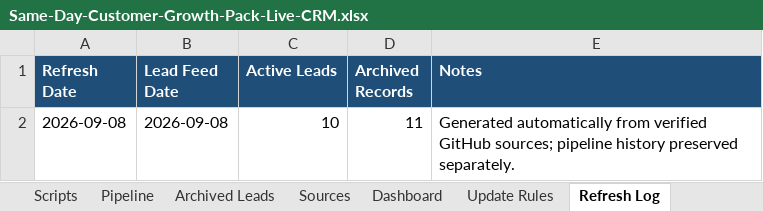
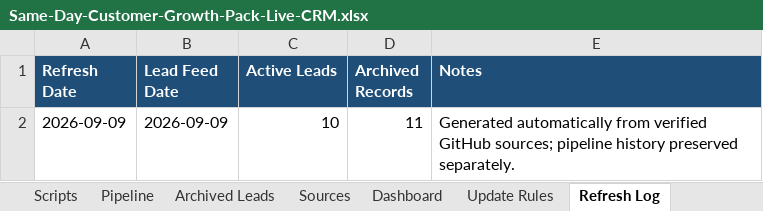
Before and after one commit to anastaysia94-sudo/founder-os, an Excel workbook: sales-engine/Same-Day-Customer-Growth-Pack-Live-CRM.xlsx, sheet Refresh Log, drawn as a sheet; values as stored, in another font and other column widths than the file's, no borders; the diff names each change by its address in the sheet, - before the commit and + after, or states it on an @@ line.

```diff
--- a/sales-engine/Same-Day-Customer-Growth-Pack-Live-CRM.xlsx (sheet Refresh Log)
+++ b/sales-engine/Same-Day-Customer-Growth-Pack-Live-CRM.xlsx (sheet Refresh Log)
-A2 (Refresh Date): 2026-09-08
+A2 (Refresh Date): 2026-09-09
-B2 (Lead Feed Date): 2026-09-08
+B2 (Lead Feed Date): 2026-09-09
```
Also changed, not shown: sheet Priority Leads, sheet Sources, sheet Pipeline.
